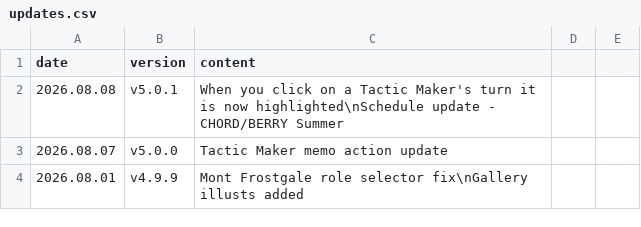
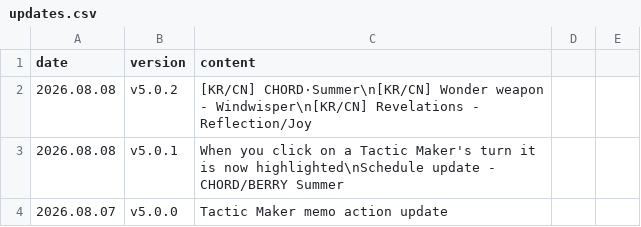
Before and after one commit to absolroot/lufelnet, a CSV file: assets/version/updates.csv, drawn as a sheet; only a part is shown; the shorter side is filled out with more unchanged rows.

Commit message:
weapon update

```diff
--- a/assets/version/updates.csv
+++ b/assets/version/updates.csv
@@ -1,2 +1,3 @@
 date,version,content
+2026.08.08,v5.0.2,[KR/CN] CHORD·Summer\n[KR/CN] Wonder weapon - Windwisper\n[KR/CN] Revelations - Reflection/Joy
 2026.08.08,v5.0.1,When you click on a Tactic Maker's turn it is now highlighted\nSchedule update - CHORD/BERRY Summer
```
Also changed, not shown: 11 other files.
